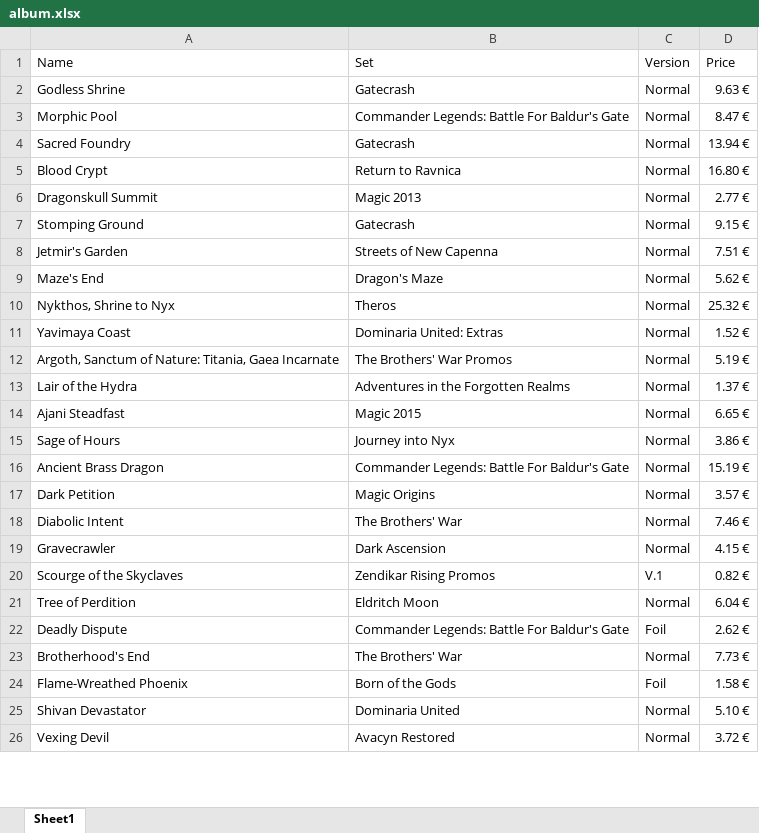
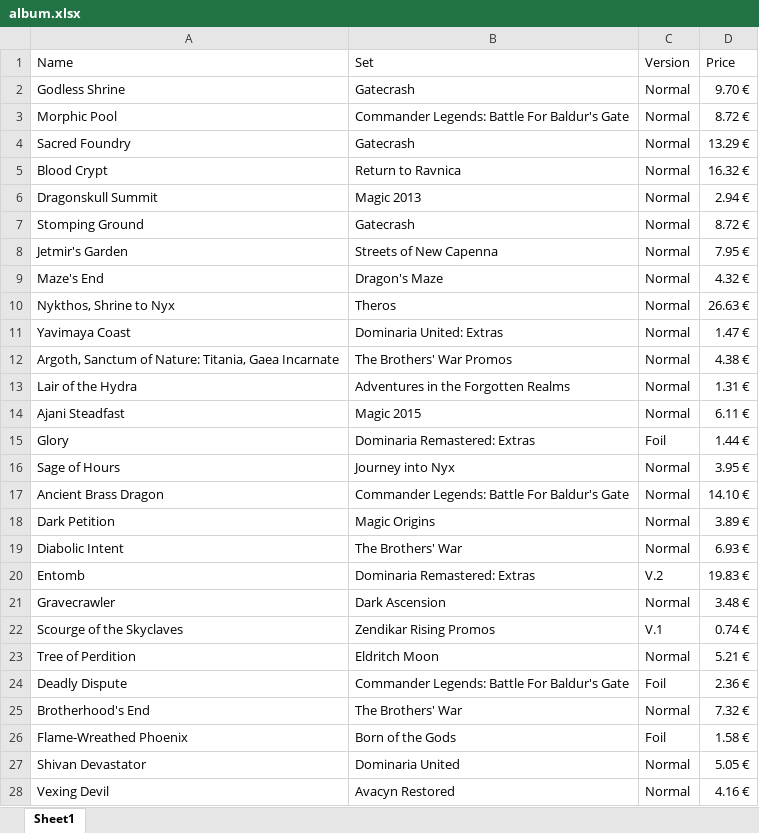
Before and after one commit to Vimor123/mtg-card-price-updater, an Excel workbook: album.xlsx, sheet Sheet1, drawn as a sheet; only a part is shown; values as stored, in another font and other column widths than the file's, no borders; addresses are those after the commit; the diff covers the shown part only; the diff names each change by its address in the sheet, - before the commit and + after, or states it on an @@ line.

Commit message:
Opened a Dominaria Remastered Collector Booster

```diff
--- a/album.xlsx (sheet Sheet1)
+++ b/album.xlsx (sheet Sheet1)
-D2 (Price): 9.63 €
+D2 (Price): 9.70 €
-D3 (Price): 8.47 €
+D3 (Price): 8.72 €
-D4 (Price): 13.94 €
+D4 (Price): 13.29 €
-D5 (Price): 16.80 €
+D5 (Price): 16.32 €
-D6 (Price): 2.77 €
+D6 (Price): 2.94 €
-D7 (Price): 9.15 €
+D7 (Price): 8.72 €
-D8 (Price): 7.51 €
+D8 (Price): 7.95 €
-D9 (Price): 5.62 €
+D9 (Price): 4.32 €
-D10 (Price): 25.32 €
+D10 (Price): 26.63 €
-D11 (Price): 1.52 €
+D11 (Price): 1.47 €
-D12 (Price): 5.19 €
+D12 (Price): 4.38 €
-D13 (Price): 1.37 €
+D13 (Price): 1.31 €
-D14 (Price): 6.65 €
+D14 (Price): 6.11 €
+row 15: Glory | Dominaria Remastered: Extras | Foil | 1.44 €
-D16 (Price): 3.86 €
+D16 (Price): 3.95 €
-D17 (Price): 15.19 €
+D17 (Price): 14.10 €
-D18 (Price): 3.57 €
+D18 (Price): 3.89 €
-D19 (Price): 7.46 €
+D19 (Price): 6.93 €
+row 20: Entomb | Dominaria Remastered: Extras | V.2 | 19.83 €
-D21 (Price): 4.15 €
+D21 (Price): 3.48 €
-D22 (Price): 0.82 €
+D22 (Price): 0.74 €
-D23 (Price): 6.04 €
+D23 (Price): 5.21 €
-D24 (Price): 2.62 €
+D24 (Price): 2.36 €
-D25 (Price): 7.73 €
+D25 (Price): 7.32 €
-D27 (Price): 5.10 €
+D27 (Price): 5.05 €
-D28 (Price): 3.72 €
+D28 (Price): 4.16 €
```
Also changed, not shown: 1 added row and 39 edited cells elsewhere in this sheet, monoWhiteVeryBad.xlsx.
